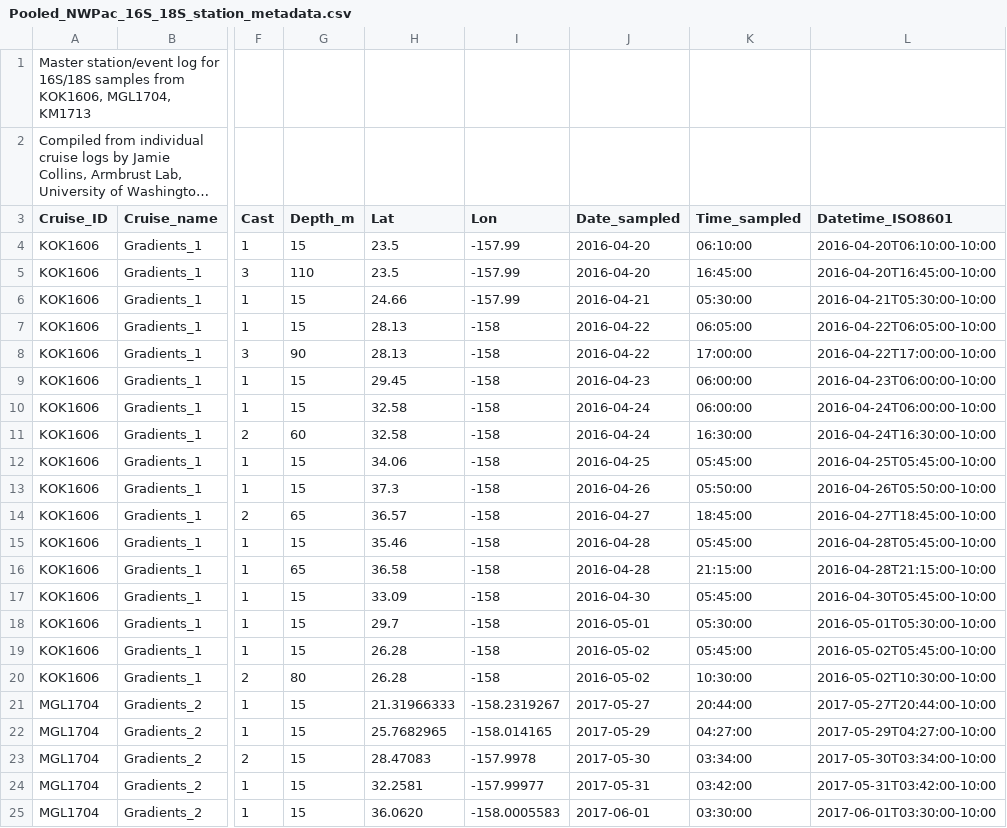
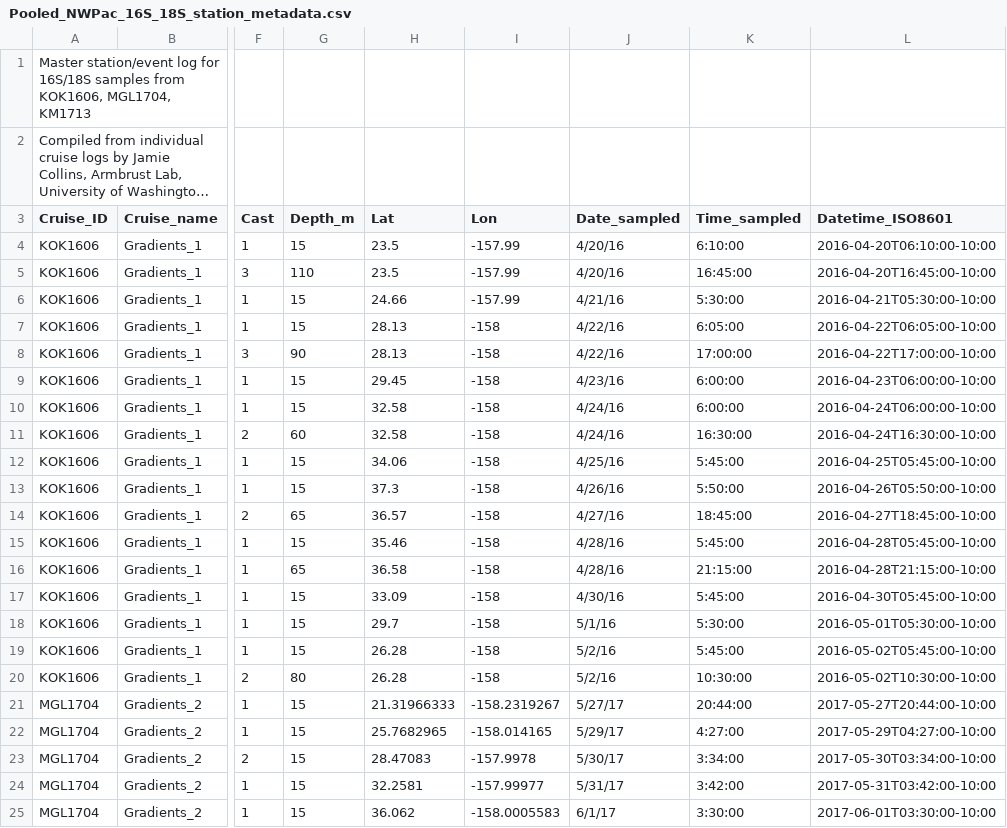
Before and after one commit to armbrustlab/NWPac_amplicon, a CSV file: sample_logs/Pooled_NWPac_16S_18S_station_metadata.csv, drawn as a sheet; only a part is shown, gaps mark what is left out; long unchanged cells end in …; the diff covers the shown part only; the diff names each change by its address in the sheet, - before the commit and + after, or states it on an @@ line.

```diff
--- a/sample_logs/Pooled_NWPac_16S_18S_station_metadata.csv
+++ b/sample_logs/Pooled_NWPac_16S_18S_station_metadata.csv
-J4:J5 (Date_sampled): 2016-04-20
+J4:J5 (Date_sampled): 4/20/16
-K4 (Time_sampled): 06:10:00
+K4 (Time_sampled): 6:10:00
-J6 (Date_sampled): 2016-04-21
+J6 (Date_sampled): 4/21/16
-K6 (Time_sampled): 05:30:00
+K6 (Time_sampled): 5:30:00
-J7:J8 (Date_sampled): 2016-04-22
+J7:J8 (Date_sampled): 4/22/16
-K7 (Time_sampled): 06:05:00
+K7 (Time_sampled): 6:05:00
-J9 (Date_sampled): 2016-04-23
+J9 (Date_sampled): 4/23/16
-K9:K10 (Time_sampled): 06:00:00
+K9:K10 (Time_sampled): 6:00:00
-J10:J11 (Date_sampled): 2016-04-24
+J10:J11 (Date_sampled): 4/24/16
-J12 (Date_sampled): 2016-04-25
+J12 (Date_sampled): 4/25/16
-K12 (Time_sampled): 05:45:00
+K12 (Time_sampled): 5:45:00
-J13 (Date_sampled): 2016-04-26
+J13 (Date_sampled): 4/26/16
-K13 (Time_sampled): 05:50:00
+K13 (Time_sampled): 5:50:00
-J14 (Date_sampled): 2016-04-27
+J14 (Date_sampled): 4/27/16
-J15:J16 (Date_sampled): 2016-04-28
+J15:J16 (Date_sampled): 4/28/16
-K15 (Time_sampled): 05:45:00
+K15 (Time_sampled): 5:45:00
-J17 (Date_sampled): 2016-04-30
+J17 (Date_sampled): 4/30/16
-K17 (Time_sampled): 05:45:00
+K17 (Time_sampled): 5:45:00
-J18 (Date_sampled): 2016-05-01
+J18 (Date_sampled): 5/1/16
-K18 (Time_sampled): 05:30:00
+K18 (Time_sampled): 5:30:00
-J19:J20 (Date_sampled): 2016-05-02
+J19:J20 (Date_sampled): 5/2/16
-K19 (Time_sampled): 05:45:00
+K19 (Time_sampled): 5:45:00
-J21 (Date_sampled): 2017-05-27
+J21 (Date_sampled): 5/27/17
-J22 (Date_sampled): 2017-05-29
+J22 (Date_sampled): 5/29/17
-K22 (Time_sampled): 04:27:00
+K22 (Time_sampled): 4:27:00
-J23 (Date_sampled): 2017-05-30
+J23 (Date_sampled): 5/30/17
-K23 (Time_sampled): 03:34:00
+K23 (Time_sampled): 3:34:00
-J24 (Date_sampled): 2017-05-31
+J24 (Date_sampled): 5/31/17
-K24 (Time_sampled): 03:42:00
+K24 (Time_sampled): 3:42:00
-H25 (Lat): 36.0620
+H25 (Lat): 36.062
-J25 (Date_sampled): 2017-06-01
+J25 (Date_sampled): 6/1/17
-K25 (Time_sampled): 03:30:00
+K25 (Time_sampled): 3:30:00
```
Also changed, not shown: 80 edited cells elsewhere in this file, 4 other files.
